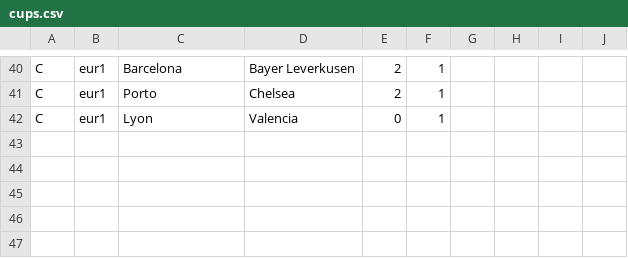
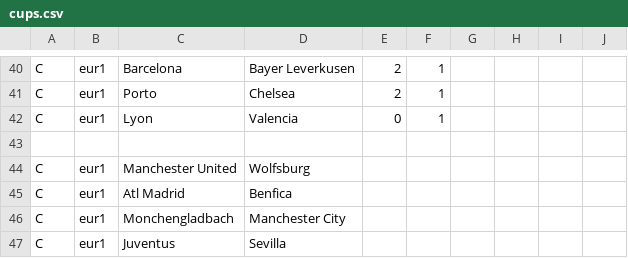
Before and after one commit to ronfe/footshow, a CSV file: 1516results/cups.csv, drawn as a sheet; only a part is shown, gaps mark what is left out; the diff names each change by its address in the sheet, - before the commit and + after, or states it on an @@ line.

Commit message:
Prematch SEP30

```diff
--- a/1516results/cups.csv
+++ b/1516results/cups.csv
+row 43: (empty)
+row 44: C | eur1 | Manchester United | Wolfsburg
+row 45: C | eur1 | Atl Madrid | Benfica
+row 46: C | eur1 | Monchengladbach | Manchester City
+row 47: C | eur1 | Juventus | Sevilla
```
